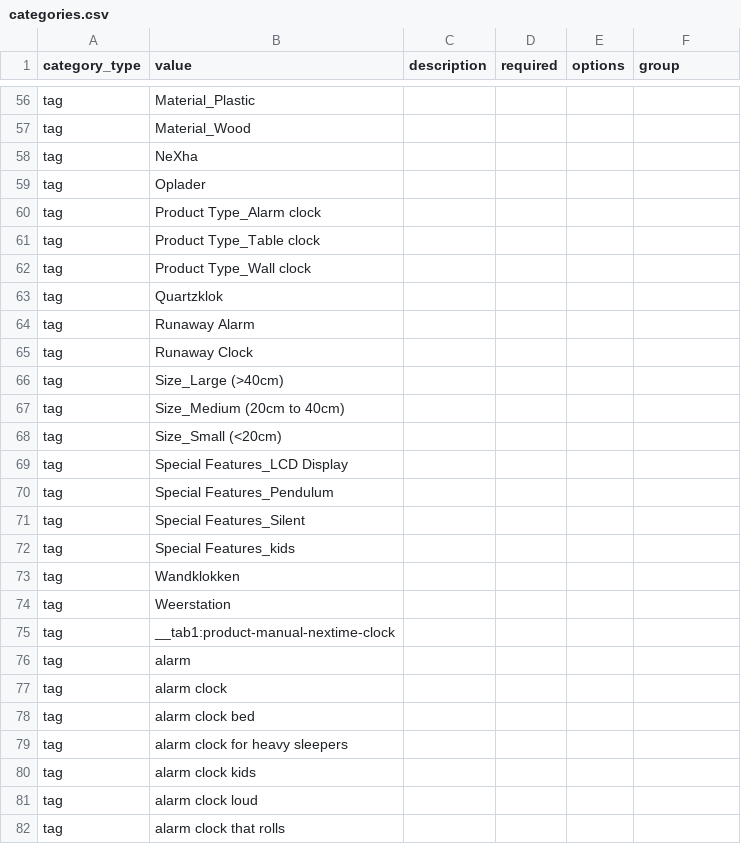
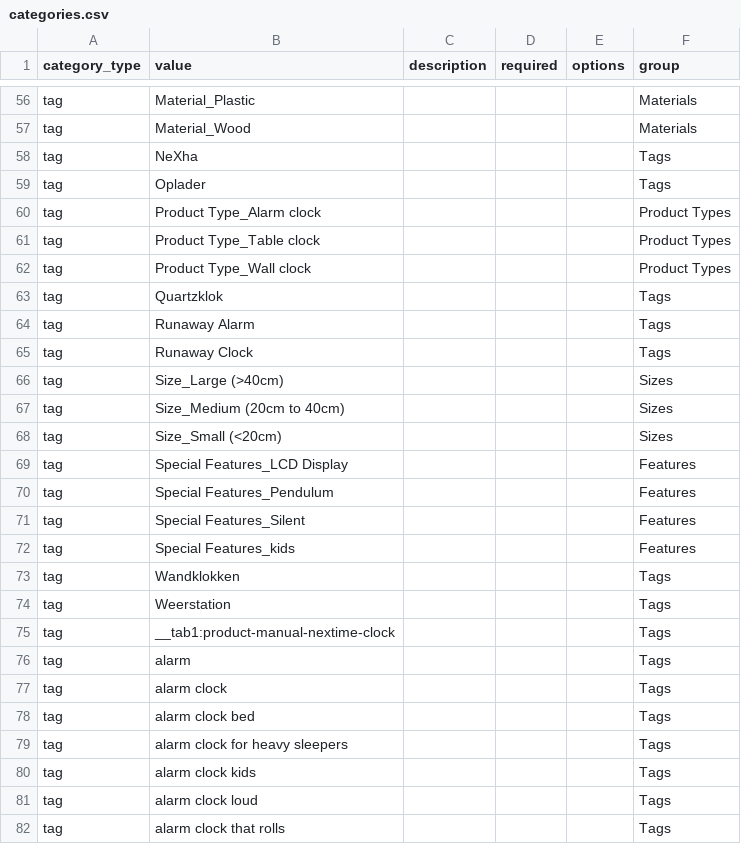
Before and after one commit to ppascall/pim, a CSV file: backend/app/api/v1/categories.csv, drawn as a sheet; only a part is shown, gaps mark what is left out; the diff covers the shown part only; the diff names each change by its address in the sheet, - before the commit and + after, or states it on an @@ line.

```diff
--- a/backend/app/api/v1/categories.csv
+++ b/backend/app/api/v1/categories.csv
-F56:F57 (group): (empty)
+F56:F57 (group): Materials
-F58:F59 (group): (empty)
+F58:F59 (group): Tags
-F60:F62 (group): (empty)
+F60:F62 (group): Product Types
-F63:F65 (group): (empty)
+F63:F65 (group): Tags
-F66:F68 (group): (empty)
+F66:F68 (group): Sizes
-F69:F72 (group): (empty)
+F69:F72 (group): Features
-F73:F82 (group): (empty)
+F73:F82 (group): Tags
```
Also changed, not shown: 116 edited cells elsewhere in this file, 7 other files.
